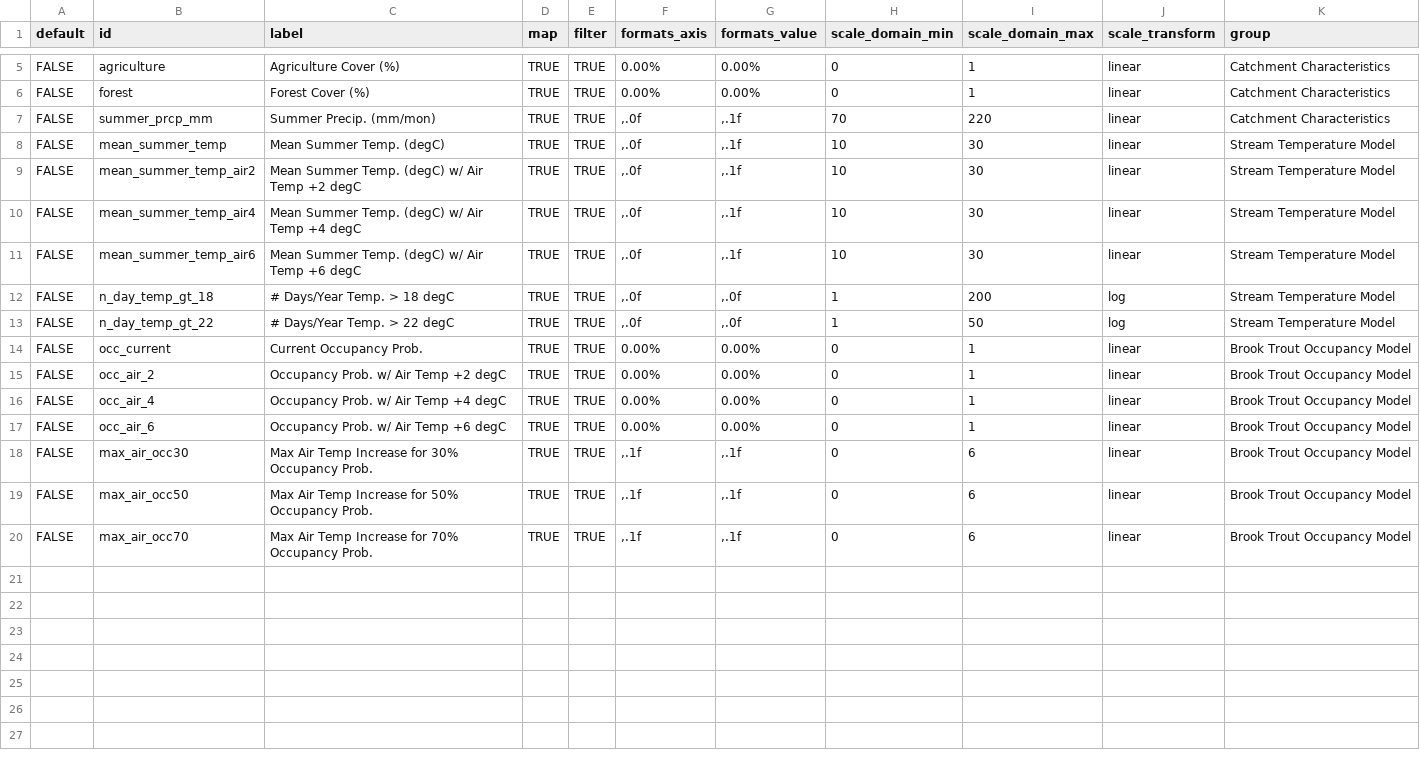
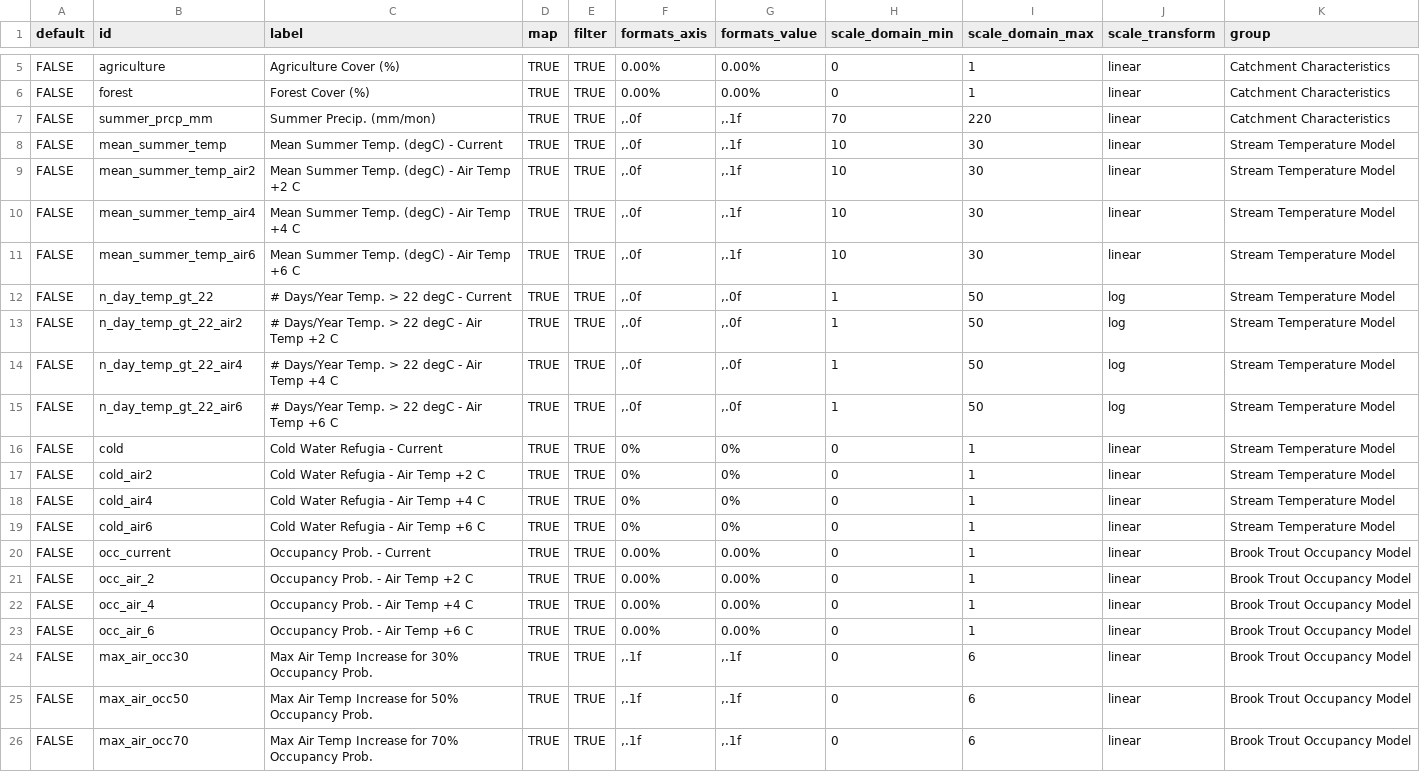
Before and after one commit to walkerjeffd/ice-nps-ner, a CSV file: scripts/r/variables.csv, drawn as a sheet; only a part is shown, gaps mark what is left out.

```diff
--- a/scripts/r/variables.csv
+++ b/scripts/r/variables.csv
@@ -7,12 +7,18 @@ FALSE,forest,Forest Cover (%),TRUE,TRUE,0.00%,0.00%,0,1,linear,Catchment Charact
 FALSE,summer_prcp_mm,Summer Precip. (mm/mon),TRUE,TRUE,",.0f",",.1f",70,220,linear,Catchment Characteristics
-FALSE,mean_summer_temp,Mean Summer Temp. (degC),TRUE,TRUE,",.0f",",.1f",10,30,linear,Stream Temperature Model
-FALSE,mean_summer_temp_air2,Mean Summer Temp. (degC) w/ Air Temp +2 degC,TRUE,TRUE,",.0f",",.1f",10,30,linear,Stream Temperature Model
-FALSE,mean_summer_temp_air4,Mean Summer Temp. (degC) w/ Air Temp +4 degC,TRUE,TRUE,",.0f",",.1f",10,30,linear,Stream Temperature Model
-FALSE,mean_summer_temp_air6,Mean Summer Temp. (degC) w/ Air Temp +6 degC,TRUE,TRUE,",.0f",",.1f",10,30,linear,Stream Temperature Model
-FALSE,n_day_temp_gt_18,# Days/Year Temp. > 18 degC,TRUE,TRUE,",.0f",",.0f",1,200,log,Stream Temperature Model
-FALSE,n_day_temp_gt_22,# Days/Year Temp. > 22 degC,TRUE,TRUE,",.0f",",.0f",1,50,log,Stream Temperature Model
-FALSE,occ_current,Current Occupancy Prob.,TRUE,TRUE,0.00%,0.00%,0,1,linear,Brook Trout Occupancy Model
-FALSE,occ_air_2,Occupancy Prob. w/ Air Temp +2 degC,TRUE,TRUE,0.00%,0.00%,0,1,linear,Brook Trout Occupancy Model
-FALSE,occ_air_4,Occupancy Prob. w/ Air Temp +4 degC,TRUE,TRUE,0.00%,0.00%,0,1,linear,Brook Trout Occupancy Model
-FALSE,occ_air_6,Occupancy Prob. w/ Air Temp +6 degC,TRUE,TRUE,0.00%,0.00%,0,1,linear,Brook Trout Occupancy Model
+FALSE,mean_summer_temp,Mean Summer Temp. (degC) - Current,TRUE,TRUE,",.0f",",.1f",10,30,linear,Stream Temperature Model
+FALSE,mean_summer_temp_air2,Mean Summer Temp. (degC) - Air Temp +2 C,TRUE,TRUE,",.0f",",.1f",10,30,linear,Stream Temperature Model
+FALSE,mean_summer_temp_air4,Mean Summer Temp. (degC) - Air Temp +4 C,TRUE,TRUE,",.0f",",.1f",10,30,linear,Stream Temperature Model
+FALSE,mean_summer_temp_air6,Mean Summer Temp. (degC) - Air Temp +6 C,TRUE,TRUE,",.0f",",.1f",10,30,linear,Stream Temperature Model
+FALSE,n_day_temp_gt_22,# Days/Year Temp. > 22 degC - Current,TRUE,TRUE,",.0f",",.0f",1,50,log,Stream Temperature Model
+FALSE,n_day_temp_gt_22_air2,# Days/Year Temp. > 22 degC - Air Temp +2 C,TRUE,TRUE,",.0f",",.0f",1,50,log,Stream Temperature Model
+FALSE,n_day_temp_gt_22_air4,# Days/Year Temp. > 22 degC - Air Temp +4 C,TRUE,TRUE,",.0f",",.0f",1,50,log,Stream Temperature Model
+FALSE,n_day_temp_gt_22_air6,# Days/Year Temp. > 22 degC - Air Temp +6 C,TRUE,TRUE,",.0f",",.0f",1,50,log,Stream Temperature Model
+FALSE,cold,Cold Water Refugia - Current,TRUE,TRUE,"0%","0%",0,1,linear,Stream Temperature Model
+FALSE,cold_air2,Cold Water Refugia - Air Temp +2 C,TRUE,TRUE,"0%","0%",0,1,linear,Stream Temperature Model
+FALSE,cold_air4,Cold Water Refugia - Air Temp +4 C,TRUE,TRUE,"0%","0%",0,1,linear,Stream Temperature Model
+FALSE,cold_air6,Cold Water Refugia - Air Temp +6 C,TRUE,TRUE,"0%","0%",0,1,linear,Stream Temperature Model
+FALSE,occ_current,Occupancy Prob. - Current,TRUE,TRUE,0.00%,0.00%,0,1,linear,Brook Trout Occupancy Model
+FALSE,occ_air_2,Occupancy Prob. - Air Temp +2 C,TRUE,TRUE,0.00%,0.00%,0,1,linear,Brook Trout Occupancy Model
+FALSE,occ_air_4,Occupancy Prob. - Air Temp +4 C,TRUE,TRUE,0.00%,0.00%,0,1,linear,Brook Trout Occupancy Model
+FALSE,occ_air_6,Occupancy Prob. - Air Temp +6 C,TRUE,TRUE,0.00%,0.00%,0,1,linear,Brook Trout Occupancy Model
 FALSE,max_air_occ30,Max Air Temp Increase for 30% Occupancy Prob.,TRUE,TRUE,",.1f",",.1f",0,6,linear,Brook Trout Occupancy Model
```
Also changed, not shown: 19 other files.
